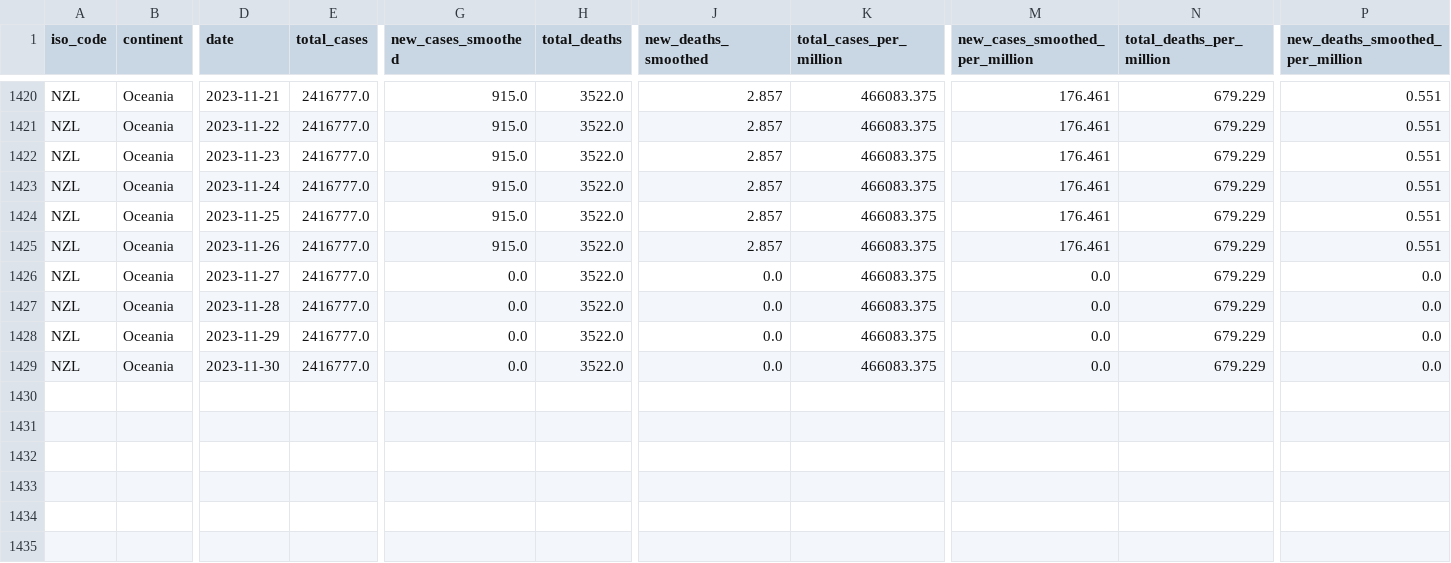
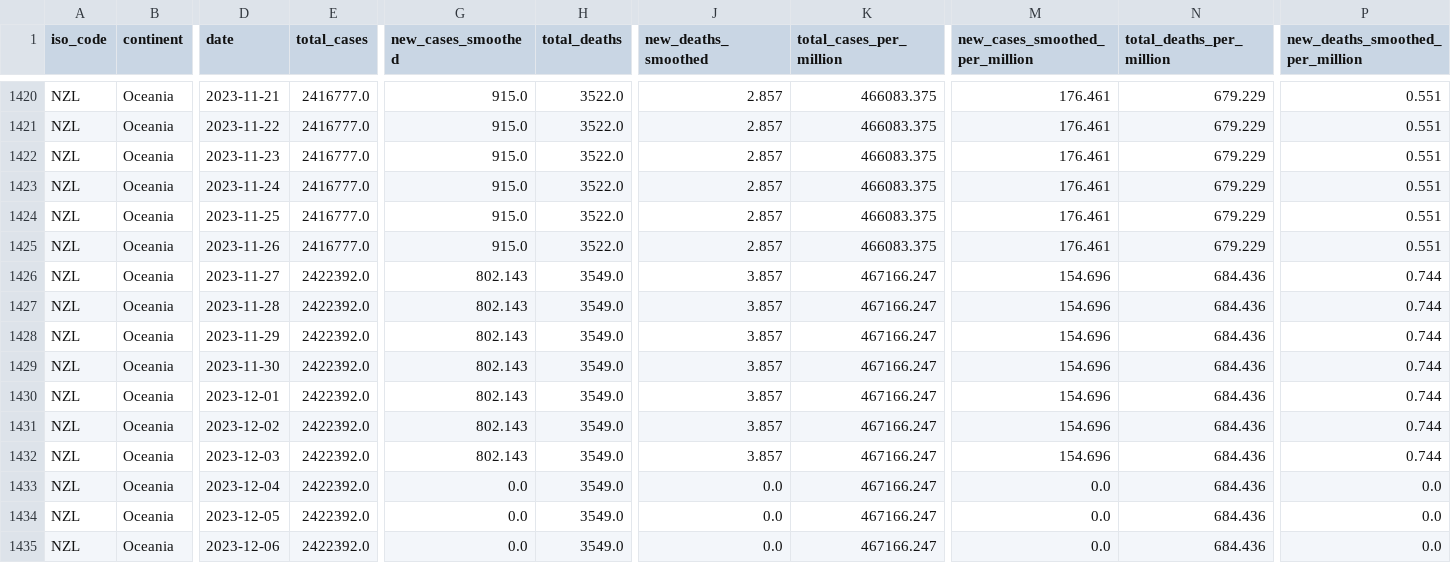
Before and after one commit to Staz/nz-covid19-data, a CSV file: data/owid/owid-covid-data-nz.csv, drawn as a sheet; only a part is shown, gaps mark what is left out; addresses are those after the commit; rows hold the shown columns only; the diff names each change by its address in the sheet, - before the commit and + after, or states it on an @@ line.

Commit message:
Flat: latest data (2023-12-08T00:38:24.400Z) {   "date": "2023-12-08T00:38:24.400Z",   "files": [     {       "name": "data/owid/owid-covid-data-nz.csv",       "deltaBytes": 1445,       "source": "https://covid.ourworldindata.org/data/owid-covid-data.csv"     }   ] }

```diff
--- a/data/owid/owid-covid-data-nz.csv
+++ b/data/owid/owid-covid-data-nz.csv
+row 1426: NZL | Oceania | 2023-11-27 | 2422392.0 | 802.143 | 3549.0 | 3.857 | 467166.247 | 154.696 | 684.436 | 0.744
-D1427 (date): 2023-11-27
+D1427 (date): 2023-11-28
-E1427 (total_cases): 2416777.0
+E1427 (total_cases): 2422392.0
-G1427 (new_cases_smoothed): 0.0
+G1427 (new_cases_smoothed): 802.143
-H1427 (total_deaths): 3522.0
+H1427 (total_deaths): 3549.0
-J1427 (new_deaths_smoothed): 0.0
+J1427 (new_deaths_smoothed): 3.857
-K1427 (total_cases_per_million): 466083.375
+K1427 (total_cases_per_million): 467166.247
-M1427 (new_cases_smoothed_per_million): 0.0
+M1427 (new_cases_smoothed_per_million): 154.696
-N1427 (total_deaths_per_million): 679.229
+N1427 (total_deaths_per_million): 684.436
-P1427 (new_deaths_smoothed_per_million): 0.0
+P1427 (new_deaths_smoothed_per_million): 0.744
+row 1428: NZL | Oceania | 2023-11-29 | 2422392.0 | 802.143 | 3549.0 | 3.857 | 467166.247 | 154.696 | 684.436 | 0.744
+row 1429: NZL | Oceania | 2023-11-30 | 2422392.0 | 802.143 | 3549.0 | 3.857 | 467166.247 | 154.696 | 684.436 | 0.744
+row 1430: NZL | Oceania | 2023-12-01 | 2422392.0 | 802.143 | 3549.0 | 3.857 | 467166.247 | 154.696 | 684.436 | 0.744
+row 1431: NZL | Oceania | 2023-12-02 | 2422392.0 | 802.143 | 3549.0 | 3.857 | 467166.247 | 154.696 | 684.436 | 0.744
+row 1432: NZL | Oceania | 2023-12-03 | 2422392.0 | 802.143 | 3549.0 | 3.857 | 467166.247 | 154.696 | 684.436 | 0.744
-D1433 (date): 2023-11-28
+D1433 (date): 2023-12-04
-E1433:E1435 (total_cases): 2416777.0
+E1433:E1435 (total_cases): 2422392.0
-H1433:H1435 (total_deaths): 3522.0
+H1433:H1435 (total_deaths): 3549.0
-K1433:K1435 (total_cases_per_million): 466083.375
+K1433:K1435 (total_cases_per_million): 467166.247
-N1433:N1435 (total_deaths_per_million): 679.229
+N1433:N1435 (total_deaths_per_million): 684.436
-D1434 (date): 2023-11-29
+D1434 (date): 2023-12-05
-D1435 (date): 2023-11-30
+D1435 (date): 2023-12-06
```
